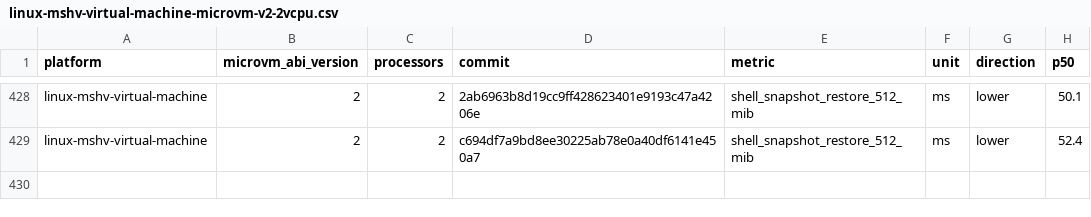
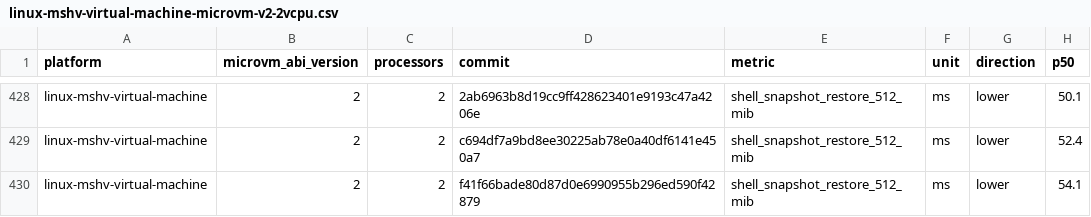
Before and after one commit to microsoft/nvx, a CSV file: data/linux-mshv-virtual-machine-microvm-v2-2vcpu.csv, drawn as a sheet; only a part is shown, gaps mark what is left out.

```diff
--- a/data/linux-mshv-virtual-machine-microvm-v2-2vcpu.csv
+++ b/data/linux-mshv-virtual-machine-microvm-v2-2vcpu.csv
@@ -429 +429,2 @@ linux-mshv-virtual-machine,2,2,2ab6963b8d19cc9ff428623401e9193c47a4206e,shell_sn
 linux-mshv-virtual-machine,2,2,c694df7a9bd8ee30225ab78e0a40df6141e450a7,shell_snapshot_restore_512_mib,ms,lower,52.4
+linux-mshv-virtual-machine,2,2,f41f66bade80d87d0e6990955b296ed590f42879,shell_snapshot_restore_512_mib,ms,lower,54.1
```
Also changed, not shown: data/linux-mshv-virtual-machine-microvm-v2-4vcpu.csv, data/linux-mshv-virtual-machine-microvm-v2-8vcpu.csv, 9 other files.
